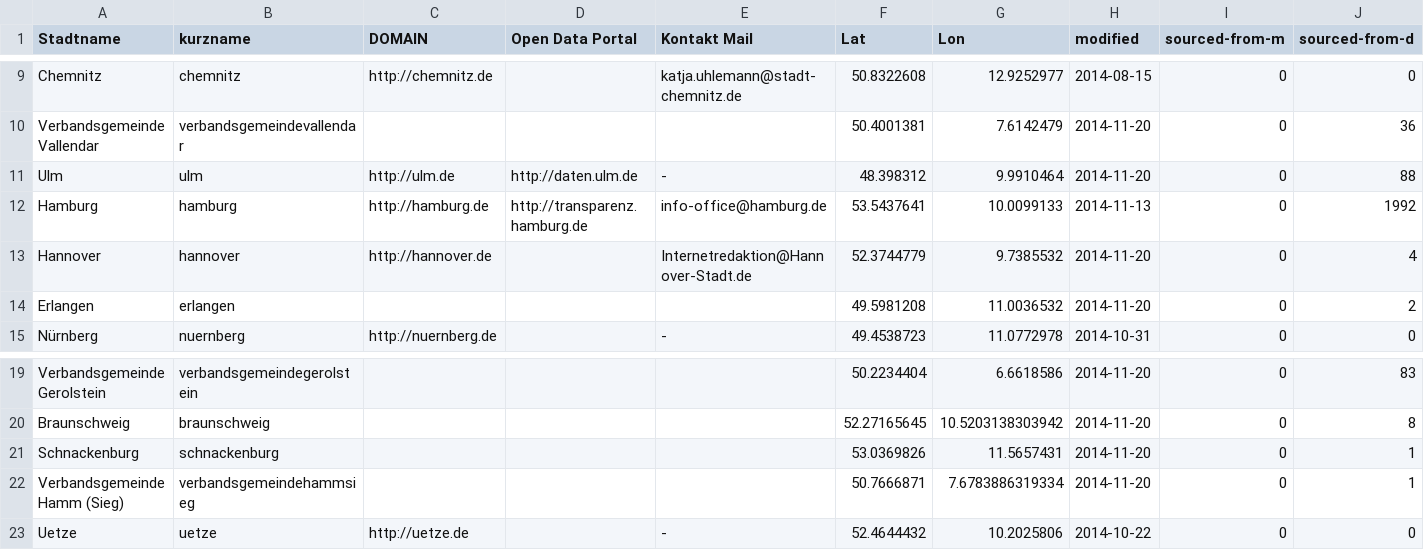
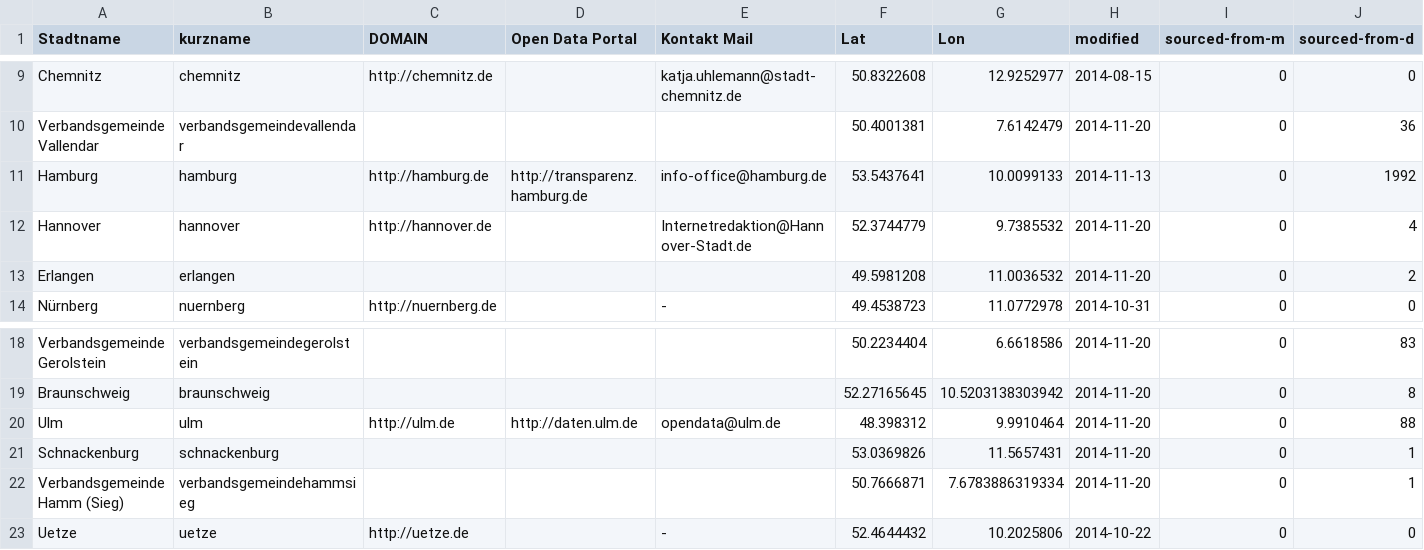
Before and after one commit to okfde/odmonitormap, a CSV file: data/index.csv, drawn as a sheet; only a part is shown, gaps mark what is left out; removed rows and columns are numbered as before the commit, all else as after; rows hold the shown columns only; the diff names each change by its address in the sheet, - before the commit and + after, or states it on an @@ line.

Commit message:
Automatic site update from DB

```diff
--- a/data/index.csv
+++ b/data/index.csv
-row 11: Ulm | ulm | http://ulm.de | http://daten.ulm.de | - | 48.398312 | 9.9910464 | 2014-11-20 | 0 | 88
+row 20: Ulm | ulm | http://ulm.de | http://daten.ulm.de | opendata@ulm.de | 48.398312 | 9.9910464 | 2014-11-20 | 0 | 88
```
